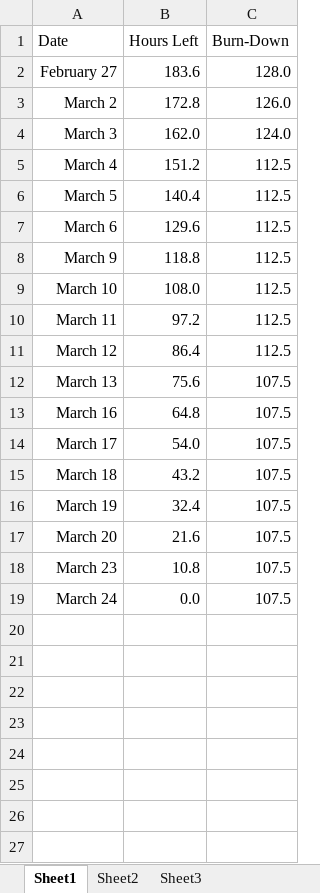
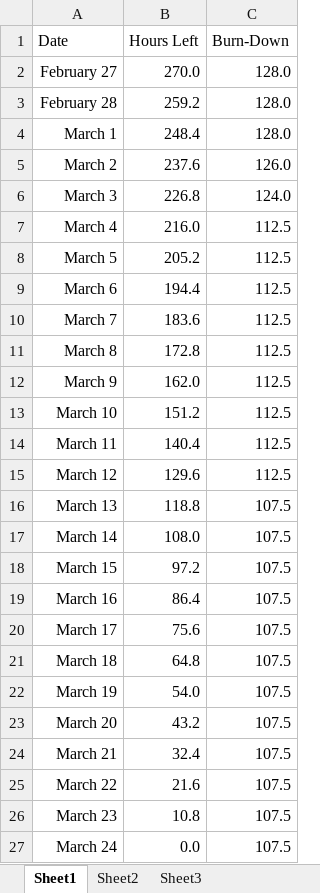
Before and after one commit to JNM-2T17/WEBAPDE-MP, an Excel workbook: Burn Down Chart.xlsx, sheet Sheet1, drawn as a sheet; values as stored, in another font and other column widths than the file's, no borders; charts and pictures not drawn; addresses are those after the commit; the diff names each change by its address in the sheet, - before the commit and + after, or states it on an @@ line.

Commit message:
Updated SRS and Database Script
-I refined the SRS Document.
-I updated the burn-down chart to reflect changes in the document.
-I added flags to the database.

```diff
--- a/Burn Down Chart.xlsx (sheet Sheet1)
+++ b/Burn Down Chart.xlsx (sheet Sheet1)
-B2 (Hours Left): 183.6
+B2 (Hours Left): 270.0
+row 3: February 28 | 259.2 | 128.0
+row 4: March 1 | 248.4 | 128.0
-B5 (Hours Left): 172.8
+B5 (Hours Left): 237.6
-B6 (Hours Left): 162.0
+B6 (Hours Left): 226.8
-B7 (Hours Left): 151.2
+B7 (Hours Left): 216.0
-B8 (Hours Left): 140.4
+B8 (Hours Left): 205.2
-B9 (Hours Left): 129.6
+B9 (Hours Left): 194.4
+row 10: March 7 | 183.6 | 112.5
+row 11: March 8 | 172.8 | 112.5
-B12 (Hours Left): 118.8
+B12 (Hours Left): 162.0
-B13 (Hours Left): 108.0
+B13 (Hours Left): 151.2
-B14 (Hours Left): 97.2
+B14 (Hours Left): 140.4
-B15 (Hours Left): 86.4
+B15 (Hours Left): 129.6
-B16 (Hours Left): 75.6
+B16 (Hours Left): 118.8
+row 17: March 14 | 108.0 | 107.5
+row 18: March 15 | 97.2 | 107.5
-B19 (Hours Left): 64.8
+B19 (Hours Left): 86.4
-B20 (Hours Left): 54.0
+B20 (Hours Left): 75.6
-B21 (Hours Left): 43.2
+B21 (Hours Left): 64.8
-B22 (Hours Left): 32.4
+B22 (Hours Left): 54.0
-B23 (Hours Left): 21.6
+B23 (Hours Left): 43.2
+row 24: March 21 | 32.4 | 107.5
+row 25: March 22 | 21.6 | 107.5
```
Also changed, not shown: formulas that keep their value, charts or pictures, 5 other files.
